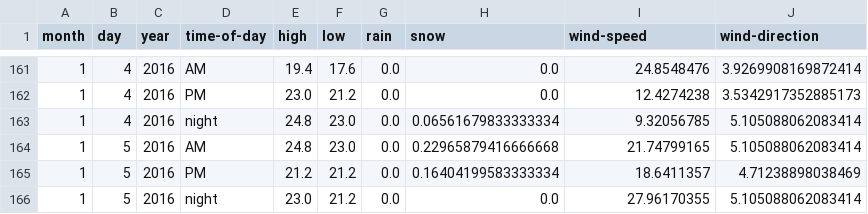
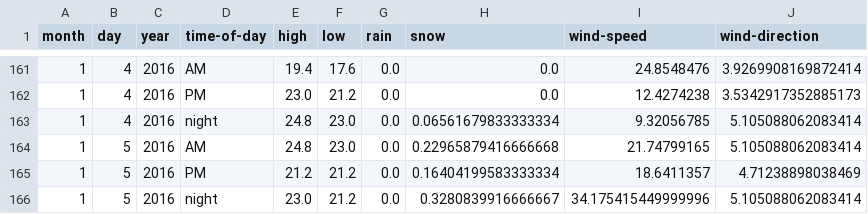
Before and after one commit to psathyrella/weatherhistory, a CSV file: mtwx/Mount-Olympus-2-2427.csv, drawn as a sheet; only a part is shown, gaps mark what is left out.

```diff
--- a/mtwx/Mount-Olympus-2-2427.csv
+++ b/mtwx/Mount-Olympus-2-2427.csv
@@ -165,2 +165,2 @@ month,day,year,time-of-day,high,low,rain,snow,wind-speed,wind-direction
 1,5,2016,PM,21.2,21.2,0.0,0.16404199583333334,18.6411357,4.71238898038469
-1,5,2016,night,23.0,21.2,0.0,0.0,27.96170355,5.105088062083414
+1,5,2016,night,23.0,21.2,0.0,0.3280839916666667,34.175415449999996,5.105088062083414
```
Also changed, not shown: mtwx/Mount-Hood-3426.csv, mtwx/Mount-Shasta-4317.csv, 35 other files.
